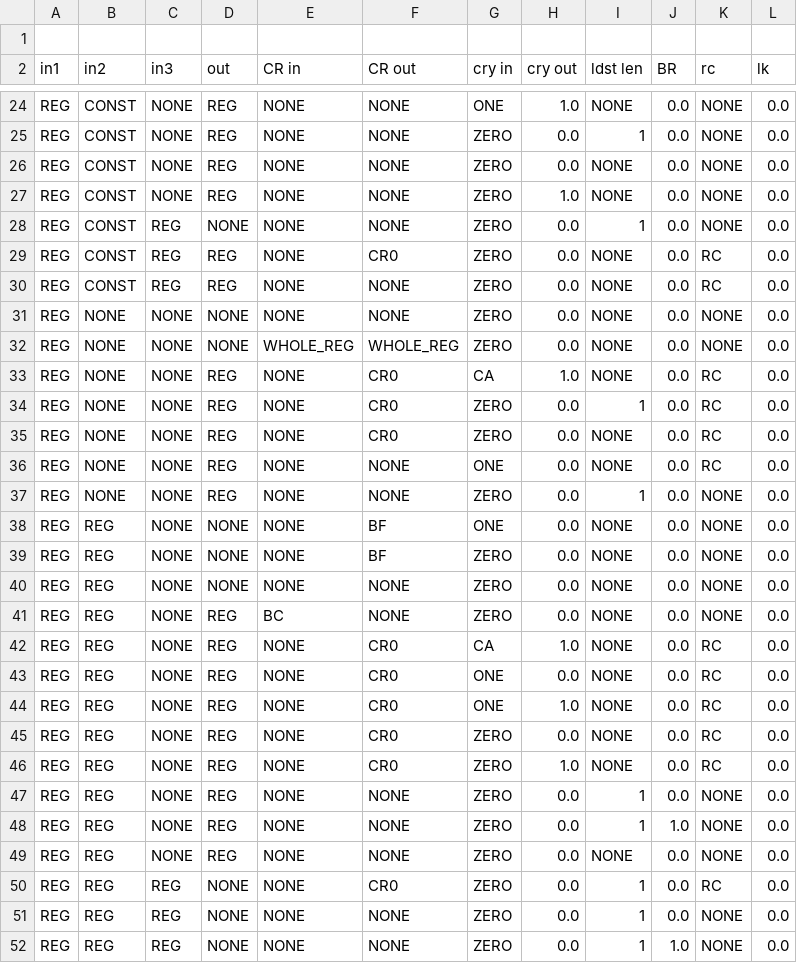
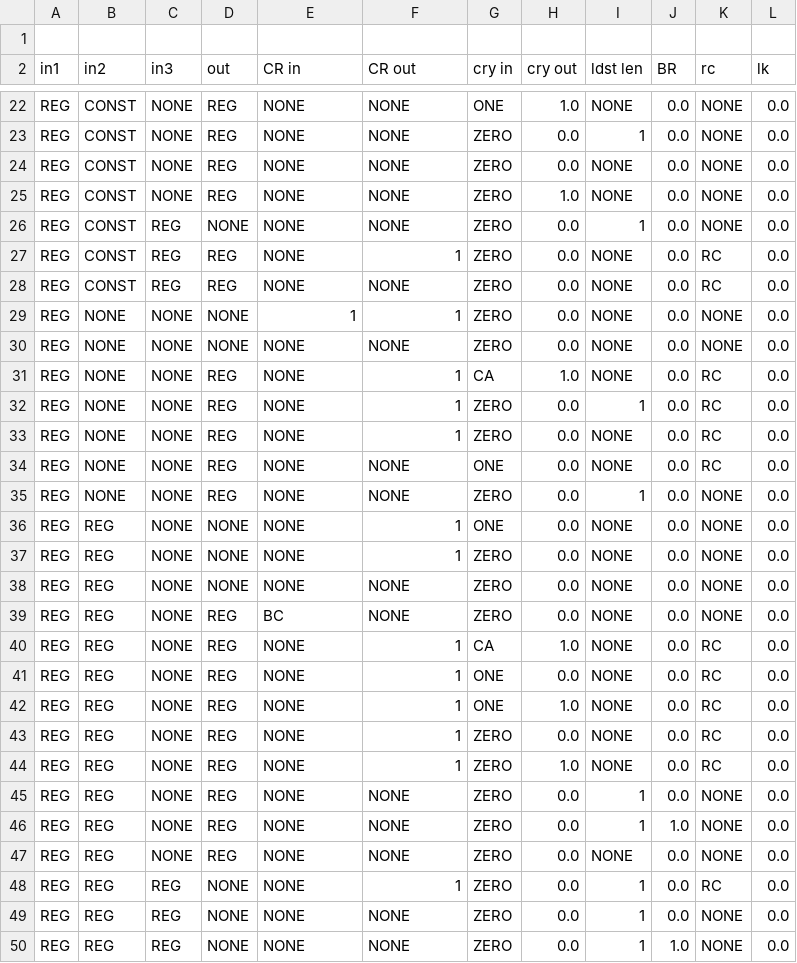
Before and after one commit to programmerjake/libre-soc-wiki, a CSV file: openpower/opcodes_deduped.csv, drawn as a sheet; only a part is shown, gaps mark what is left out; the diff covers the shown part only.

```diff
--- a/openpower/opcodes_deduped.csv
+++ b/openpower/opcodes_deduped.csv
@@ -28,20 +26,20 @@ REG,CONST,NONE,REG,NONE,NONE,ZERO,1.0,NONE,0.0,NONE,0.0
 REG,CONST,REG,NONE,NONE,NONE,ZERO,0.0,1,0.0,NONE,0.0
-REG,CONST,REG,REG,NONE,CR0,ZERO,0.0,NONE,0.0,RC,0.0
+REG,CONST,REG,REG,NONE,1,ZERO,0.0,NONE,0.0,RC,0.0
 REG,CONST,REG,REG,NONE,NONE,ZERO,0.0,NONE,0.0,RC,0.0
+REG,NONE,NONE,NONE,1,1,ZERO,0.0,NONE,0.0,NONE,0.0
 REG,NONE,NONE,NONE,NONE,NONE,ZERO,0.0,NONE,0.0,NONE,0.0
-REG,NONE,NONE,NONE,WHOLE_REG,WHOLE_REG,ZERO,0.0,NONE,0.0,NONE,0.0
-REG,NONE,NONE,REG,NONE,CR0,CA,1.0,NONE,0.0,RC,0.0
-REG,NONE,NONE,REG,NONE,CR0,ZERO,0.0,1,0.0,RC,0.0
-REG,NONE,NONE,REG,NONE,CR0,ZERO,0.0,NONE,0.0,RC,0.0
+REG,NONE,NONE,REG,NONE,1,CA,1.0,NONE,0.0,RC,0.0
+REG,NONE,NONE,REG,NONE,1,ZERO,0.0,1,0.0,RC,0.0
+REG,NONE,NONE,REG,NONE,1,ZERO,0.0,NONE,0.0,RC,0.0
 REG,NONE,NONE,REG,NONE,NONE,ONE,0.0,NONE,0.0,RC,0.0
 REG,NONE,NONE,REG,NONE,NONE,ZERO,0.0,1,0.0,NONE,0.0
-REG,REG,NONE,NONE,NONE,BF,ONE,0.0,NONE,0.0,NONE,0.0
-REG,REG,NONE,NONE,NONE,BF,ZERO,0.0,NONE,0.0,NONE,0.0
+REG,REG,NONE,NONE,NONE,1,ONE,0.0,NONE,0.0,NONE,0.0
+REG,REG,NONE,NONE,NONE,1,ZERO,0.0,NONE,0.0,NONE,0.0
 REG,REG,NONE,NONE,NONE,NONE,ZERO,0.0,NONE,0.0,NONE,0.0
 REG,REG,NONE,REG,BC,NONE,ZERO,0.0,NONE,0.0,NONE,0.0
-REG,REG,NONE,REG,NONE,CR0,CA,1.0,NONE,0.0,RC,0.0
-REG,REG,NONE,REG,NONE,CR0,ONE,0.0,NONE,0.0,RC,0.0
-REG,REG,NONE,REG,NONE,CR0,ONE,1.0,NONE,0.0,RC,0.0
-REG,REG,NONE,REG,NONE,CR0,ZERO,0.0,NONE,0.0,RC,0.0
-REG,REG,NONE,REG,NONE,CR0,ZERO,1.0,NONE,0.0,RC,0.0
+REG,REG,NONE,REG,NONE,1,CA,1.0,NONE,0.0,RC,0.0
+REG,REG,NONE,REG,NONE,1,ONE,0.0,NONE,0.0,RC,0.0
+REG,REG,NONE,REG,NONE,1,ONE,1.0,NONE,0.0,RC,0.0
+REG,REG,NONE,REG,NONE,1,ZERO,0.0,NONE,0.0,RC,0.0
+REG,REG,NONE,REG,NONE,1,ZERO,1.0,NONE,0.0,RC,0.0
 REG,REG,NONE,REG,NONE,NONE,ZERO,0.0,1,0.0,NONE,0.0
@@ -49,3 +47,3 @@ REG,REG,NONE,REG,NONE,NONE,ZERO,0.0,1,1.0,NONE,0.0
 REG,REG,NONE,REG,NONE,NONE,ZERO,0.0,NONE,0.0,NONE,0.0
-REG,REG,REG,NONE,NONE,CR0,ZERO,0.0,1,0.0,RC,0.0
+REG,REG,REG,NONE,NONE,1,ZERO,0.0,1,0.0,RC,0.0
 REG,REG,REG,NONE,NONE,NONE,ZERO,0.0,1,0.0,NONE,0.0
```
Also changed, not shown: 2 removed rows and 12 edited cells elsewhere in this file.
